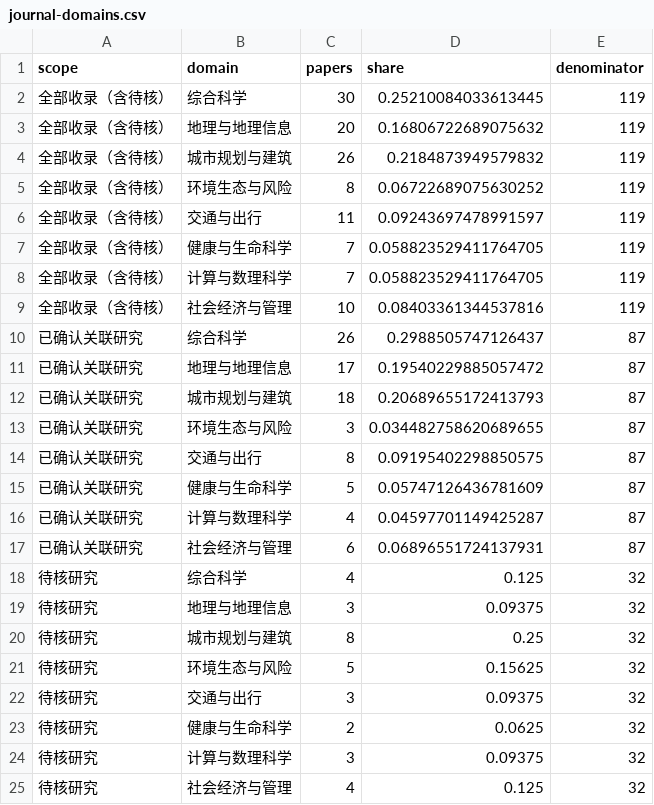
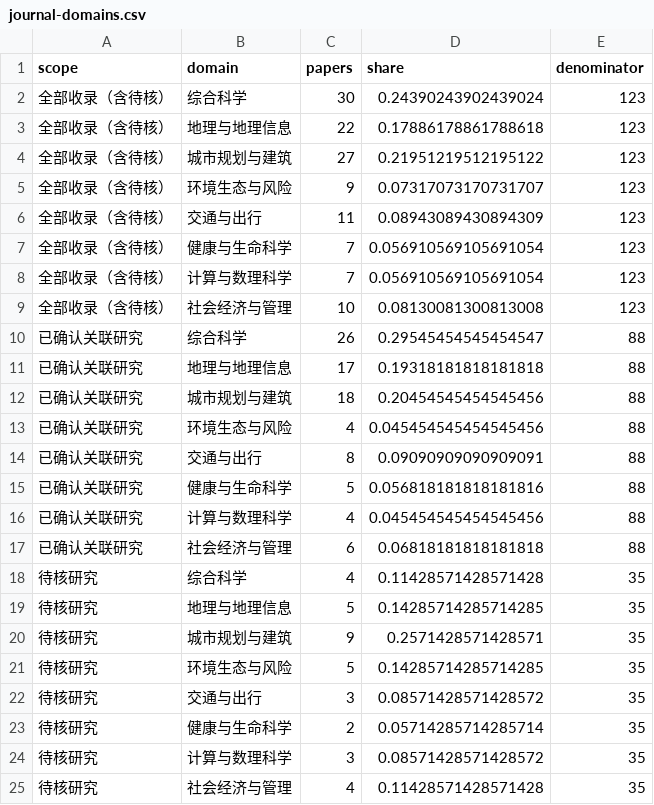
Before and after one commit to YeCao02/Mobile-phone-location-reasearch, a CSV file: data/journal-domains.csv, drawn as a sheet; only a part is shown; the diff covers the shown part only.

```diff
--- a/data/journal-domains.csv
+++ b/data/journal-domains.csv
@@ -1,25 +1,25 @@
 scope,domain,papers,share,denominator
-全部收录（含待核）,综合科学,30,0.25210084033613445,119
-全部收录（含待核）,地理与地理信息,20,0.16806722689075632,119
-全部收录（含待核）,城市规划与建筑,26,0.2184873949579832,119
-全部收录（含待核）,环境生态与风险,8,0.06722689075630252,119
-全部收录（含待核）,交通与出行,11,0.09243697478991597,119
-全部收录（含待核）,健康与生命科学,7,0.058823529411764705,119
-全部收录（含待核）,计算与数理科学,7,0.058823529411764705,119
-全部收录（含待核）,社会经济与管理,10,0.08403361344537816,119
-已确认关联研究,综合科学,26,0.2988505747126437,87
-已确认关联研究,地理与地理信息,17,0.19540229885057472,87
-已确认关联研究,城市规划与建筑,18,0.20689655172413793,87
-已确认关联研究,环境生态与风险,3,0.034482758620689655,87
-已确认关联研究,交通与出行,8,0.09195402298850575,87
-已确认关联研究,健康与生命科学,5,0.05747126436781609,87
-已确认关联研究,计算与数理科学,4,0.04597701149425287,87
-已确认关联研究,社会经济与管理,6,0.06896551724137931,87
-待核研究,综合科学,4,0.125,32
-待核研究,地理与地理信息,3,0.09375,32
-待核研究,城市规划与建筑,8,0.25,32
-待核研究,环境生态与风险,5,0.15625,32
-待核研究,交通与出行,3,0.09375,32
-待核研究,健康与生命科学,2,0.0625,32
-待核研究,计算与数理科学,3,0.09375,32
-待核研究,社会经济与管理,4,0.125,32
+全部收录（含待核）,综合科学,30,0.24390243902439024,123
+全部收录（含待核）,地理与地理信息,22,0.17886178861788618,123
+全部收录（含待核）,城市规划与建筑,27,0.21951219512195122,123
+全部收录（含待核）,环境生态与风险,9,0.07317073170731707,123
+全部收录（含待核）,交通与出行,11,0.08943089430894309,123
+全部收录（含待核）,健康与生命科学,7,0.056910569105691054,123
+全部收录（含待核）,计算与数理科学,7,0.056910569105691054,123
+全部收录（含待核）,社会经济与管理,10,0.08130081300813008,123
+已确认关联研究,综合科学,26,0.29545454545454547,88
+已确认关联研究,地理与地理信息,17,0.19318181818181818,88
+已确认关联研究,城市规划与建筑,18,0.20454545454545456,88
+已确认关联研究,环境生态与风险,4,0.045454545454545456,88
+已确认关联研究,交通与出行,8,0.09090909090909091,88
+已确认关联研究,健康与生命科学,5,0.056818181818181816,88
+已确认关联研究,计算与数理科学,4,0.045454545454545456,88
+已确认关联研究,社会经济与管理,6,0.06818181818181818,88
+待核研究,综合科学,4,0.11428571428571428,35
+待核研究,地理与地理信息,5,0.14285714285714285,35
+待核研究,城市规划与建筑,9,0.2571428571428571,35
+待核研究,环境生态与风险,5,0.14285714285714285,35
+待核研究,交通与出行,3,0.08571428571428572,35
+待核研究,健康与生命科学,2,0.05714285714285714,35
+待核研究,计算与数理科学,3,0.08571428571428572,35
+待核研究,社会经济与管理,4,0.11428571428571428,35
```
Also changed, not shown: 16 edited cells elsewhere in this file, data/annual-publications.csv, data/literature_catalog.csv, 20 other files.
